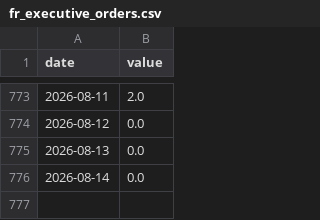
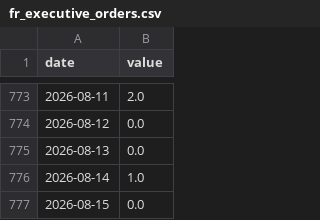
Before and after one commit to Codex-Crusader/Correlation-engine, a CSV file: data/fr_executive_orders.csv, drawn as a sheet; only a part is shown, gaps mark what is left out.

```diff
--- a/data/fr_executive_orders.csv
+++ b/data/fr_executive_orders.csv
@@ -775,2 +775,3 @@ date,value
 2026-08-13,0.0
-2026-08-14,0.0
+2026-08-14,1.0
+2026-08-15,0.0
```
Also changed, not shown: data/econ_10y_yield.csv, data/econ_vix.csv, 8 other files.
